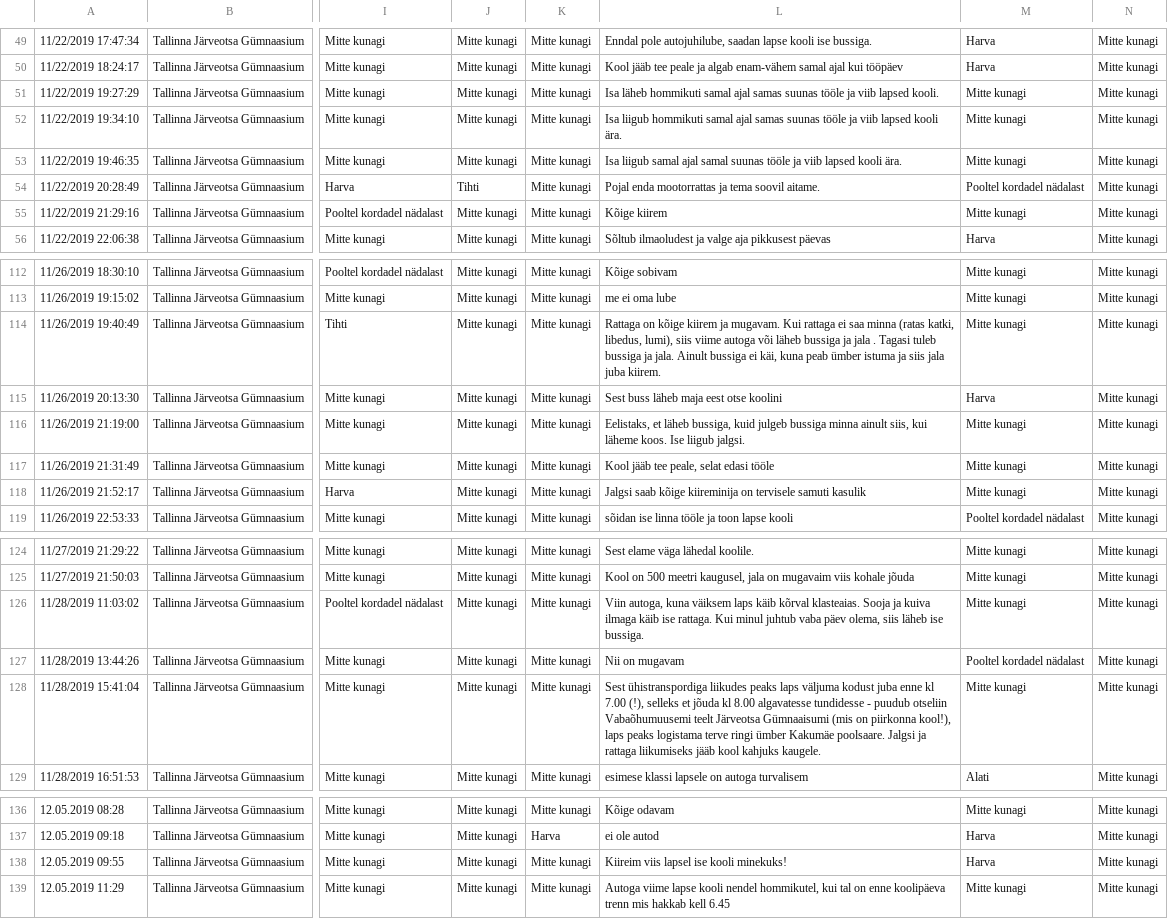
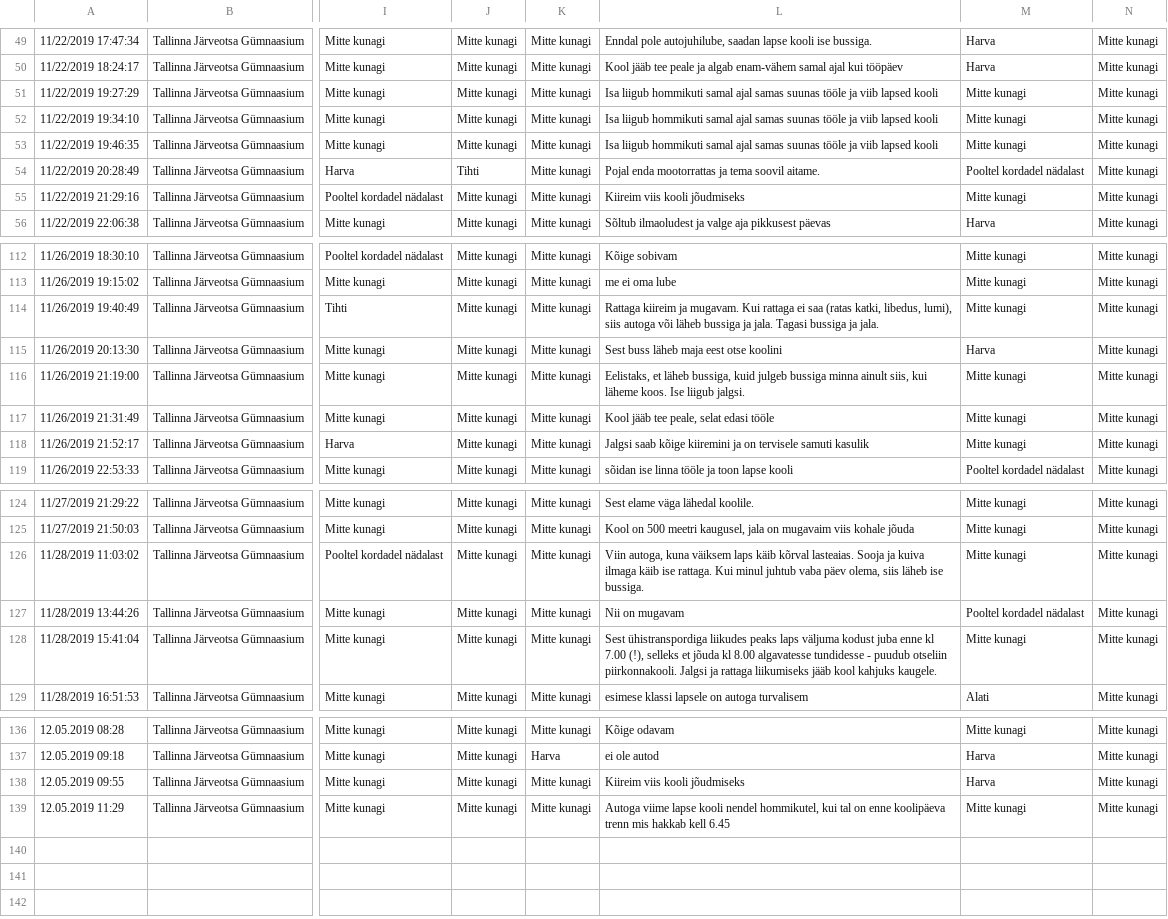
Before and after one commit to Jente22/elu2019turvalinekoolitee, a CSV file: public/tulemused_vanemad.csv, drawn as a sheet; only a part is shown, gaps mark what is left out; the diff covers the shown part only; the diff names each change by its address in the sheet, - before the commit and + after, or states it on an @@ line.

```diff
--- a/public/tulemused_vanemad.csv
+++ b/public/tulemused_vanemad.csv
-L51: Isa läheb hommikuti samal ajal samas suunas tööle ja viib lapsed kooli.
+L51: Isa liigub hommikuti samal ajal samas suunas tööle ja viib lapsed kooli
-L52: …lapsed kooli ära.
+L52: …lapsed kooli
-L53: Isa liigub samal ajal samal suunas tööle ja viib lapsed kooli ära.
+L53: Isa liigub hommikuti samal ajal samas suunas tööle ja viib lapsed kooli
-L55: Kõige kiirem
+L55: Kiireim viis kooli jõudmiseks
-L114: Rattaga on kõige kiirem ja mugavam. Kui rattaga ei saa minna (ratas katki, libedus, lumi), siis viime autoga või läheb bussiga ja jala . Tagasi tuleb bussiga ja jala. Ainult bussiga ei käi, kuna peab ümber istuma ja siis jala juba kiirem.
+L114: Rattaga kiireim ja mugavam. Kui rattaga ei saa (ratas katki, libedus, lumi), siis autoga või läheb bussiga ja jala. Tagasi bussiga ja jala.
-L118: …saab kõige kiireminija on tervisele…
+L118: …saab kõige kiiremini ja on tervisele…
-L126: …käib kõrval klasteaias. Sooja ja…
+L126: …käib kõrval lasteaias. Sooja ja…
-L128: …puudub otseliin Vabaõhumuusemi teelt Järveotsa Gümnaaisumi (mis on piirkonna kool!), laps peaks logistama terve ringi ümber Kakumäe poolsaare. Jalgsi ja…
+L128: …puudub otseliin piirkonnakooli. Jalgsi ja…
-L138: Kiireim viis lapsel ise kooli minekuks!
+L138: Kiireim viis kooli jõudmiseks
```
Also changed, not shown: 22 edited cells elsewhere in this file.
